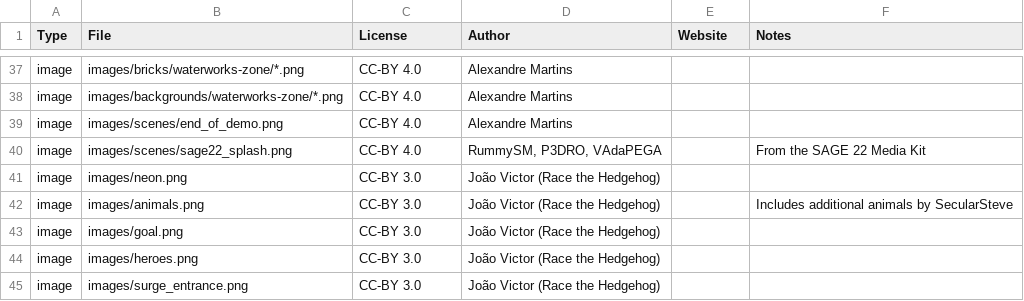
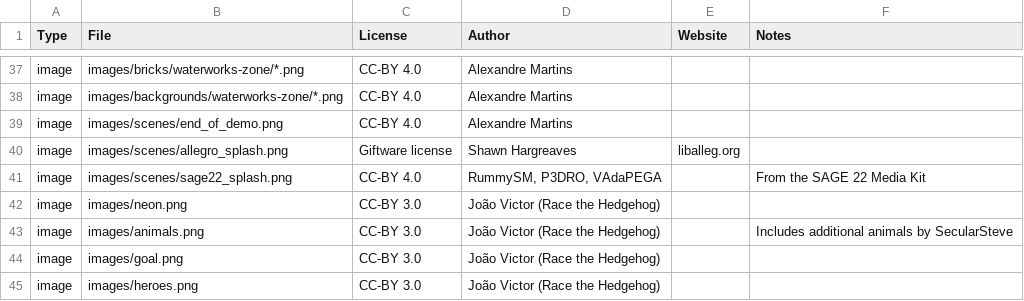
Before and after one commit to alemart/opensurge, a CSV file: src/misc/copyright_data.csv, drawn as a sheet; only a part is shown, gaps mark what is left out; the shorter side is filled out with more unchanged rows.

Commit message:
Add animated Allegro Splash Screen

```diff
--- a/src/misc/copyright_data.csv
+++ b/src/misc/copyright_data.csv
@@ -39,2 +39,3 @@ image;images/backgrounds/waterworks-zone/*.png;CC-BY 4.0;Alexandre Martins;;
 image;images/scenes/end_of_demo.png;CC-BY 4.0;Alexandre Martins;;
+image;images/scenes/allegro_splash.png;Giftware license;Shawn Hargreaves;liballeg.org;
 image;images/scenes/sage22_splash.png;CC-BY 4.0;RummySM, P3DRO, VAdaPEGA;;From the SAGE 22 Media Kit
```
Also changed, not shown: 5 other files.
